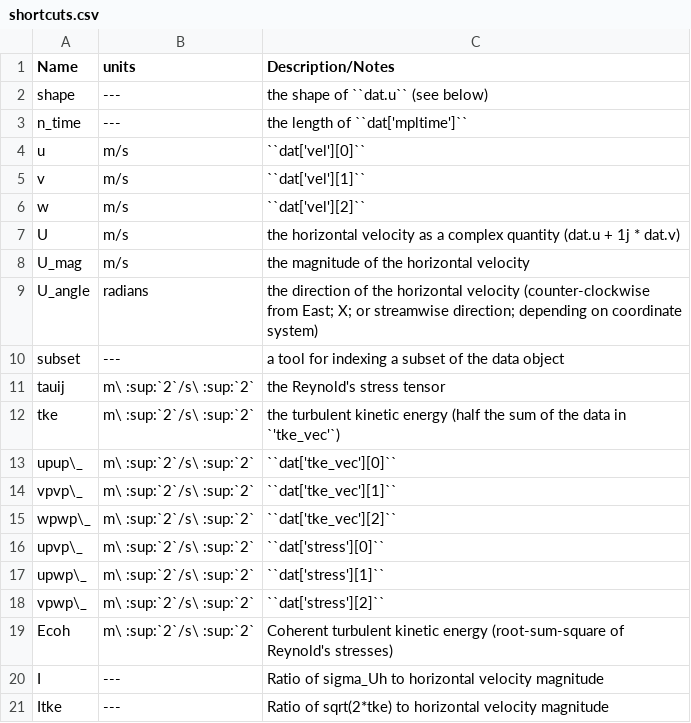
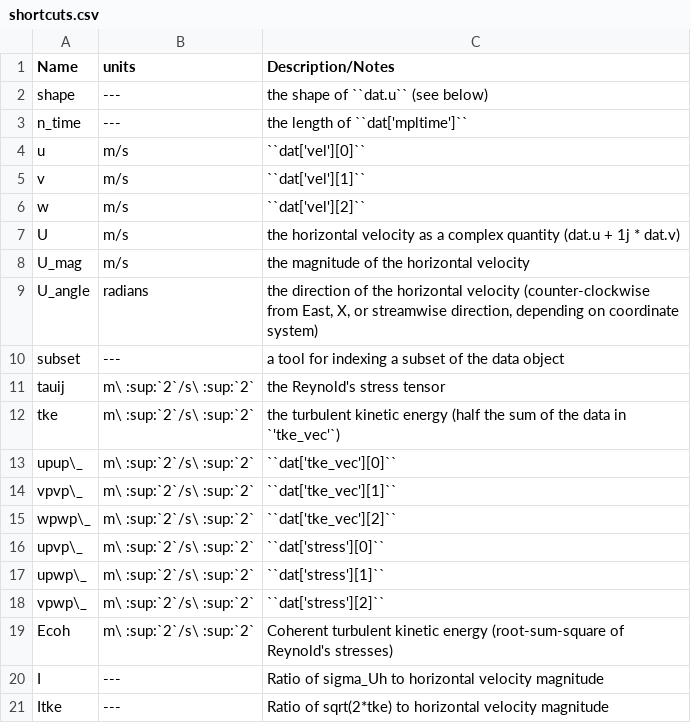
Before and after one commit to lkilcher/dolfyn, a CSV file: doc-src/source/shortcuts.csv, drawn as a sheet.

```diff
--- a/doc-src/source/shortcuts.csv
+++ b/doc-src/source/shortcuts.csv
@@ -8,3 +8,3 @@ U, m/s,  the horizontal velocity as a complex quantity (dat.u + 1j * dat.v)
 U_mag, m/s,  the magnitude of the horizontal velocity
-U_angle, radians, the direction of the horizontal velocity (counter-clockwise from East; X; or streamwise direction; depending on coordinate system)
+U_angle, radians, "the direction of the horizontal velocity (counter-clockwise from East, X, or streamwise direction, depending on coordinate system)"
 subset, ---, a tool for indexing a subset of the data object
```
Also changed, not shown: doc-src/source/units.csv, 3 other files.
